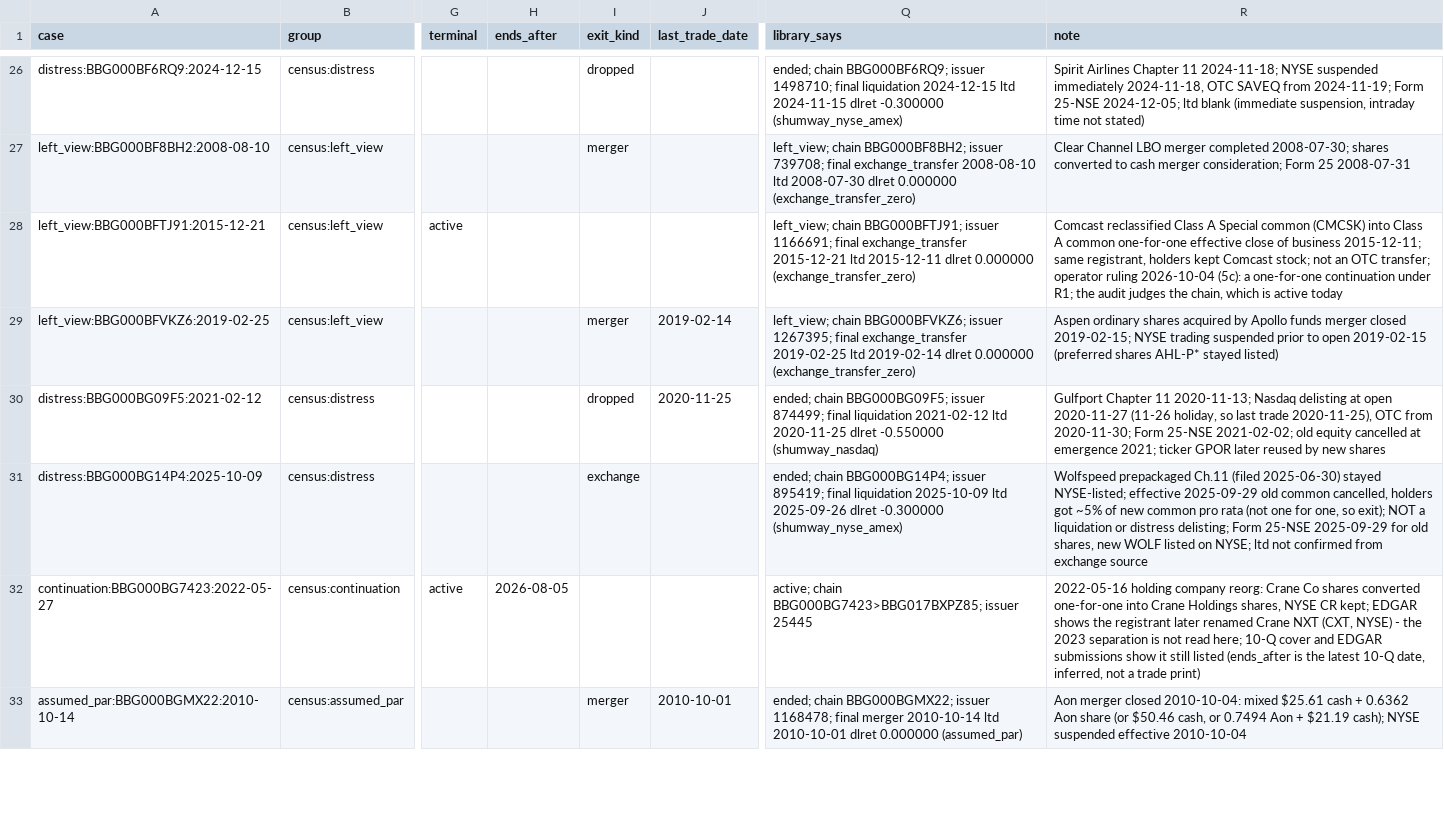
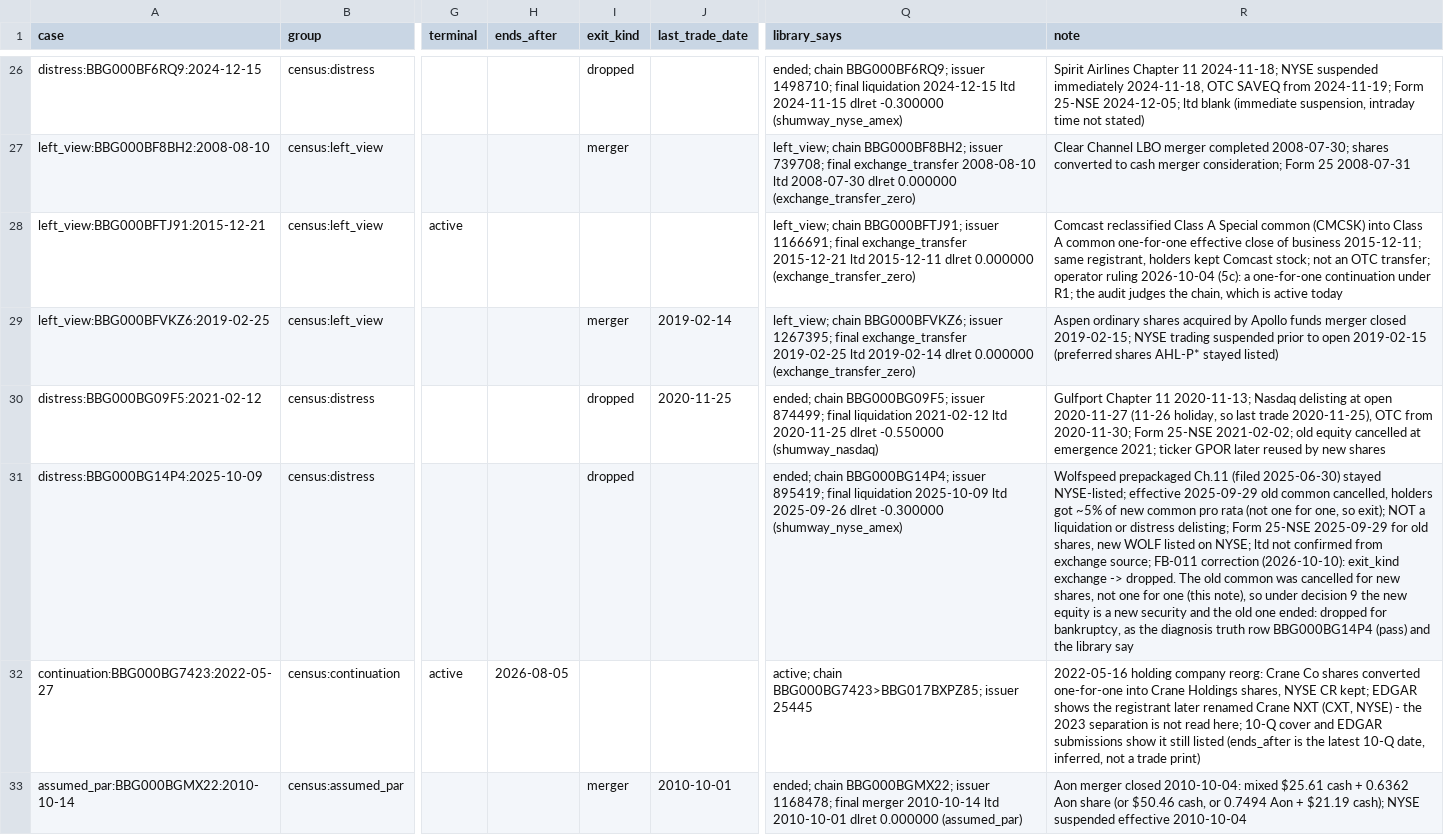
Before and after one commit to royelee/delist-detection, a CSV file: data/accuracy_audit.csv, drawn as a sheet; only a part is shown, gaps mark what is left out; the diff covers the shown part only; the diff names each change by its address in the sheet, - before the commit and + after, or states it on an @@ line.

```diff
--- a/data/accuracy_audit.csv
+++ b/data/accuracy_audit.csv
-I31 (exit_kind): exchange
+I31 (exit_kind): dropped
-R31 (note): …from exchange source
+R31 (note): …from exchange source; FB-011 correction (2026-10-10): exit_kind exchange -> dropped. The old common was cancelled for new shares, not one for one (this note), so under decision 9 the new equity is a new security and the old one ended: dropped for bankruptcy, as the diagnosis truth row BBG000BG14P4 (pass) and the library say
```
Also changed, not shown: 10 edited cells elsewhere in this file.
